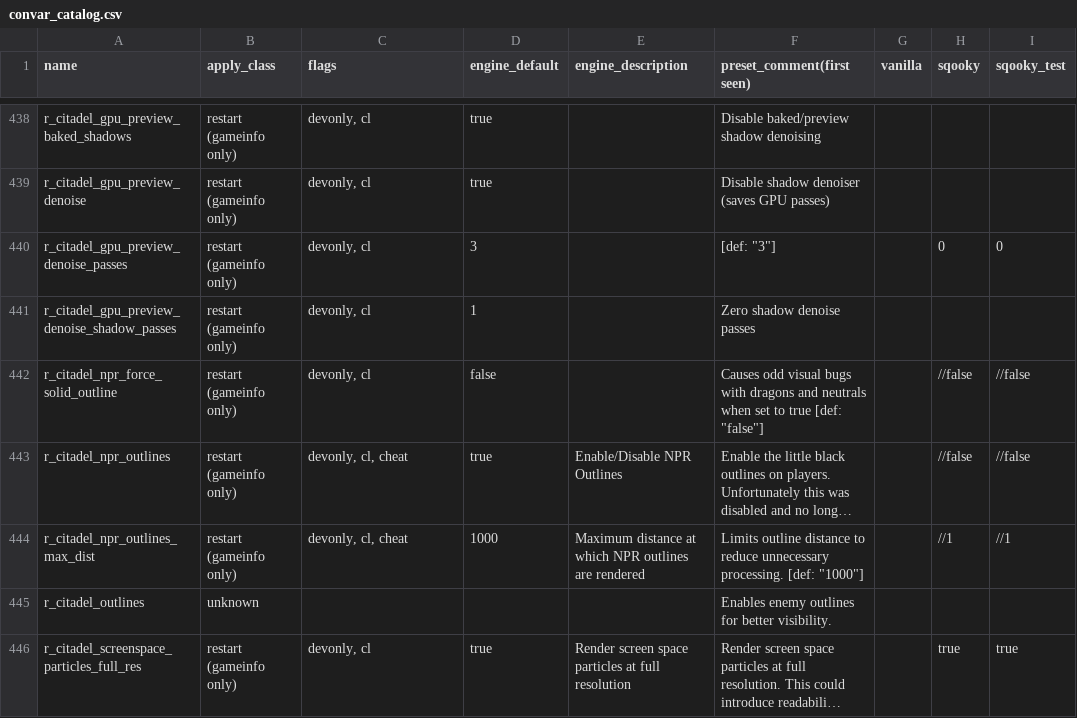
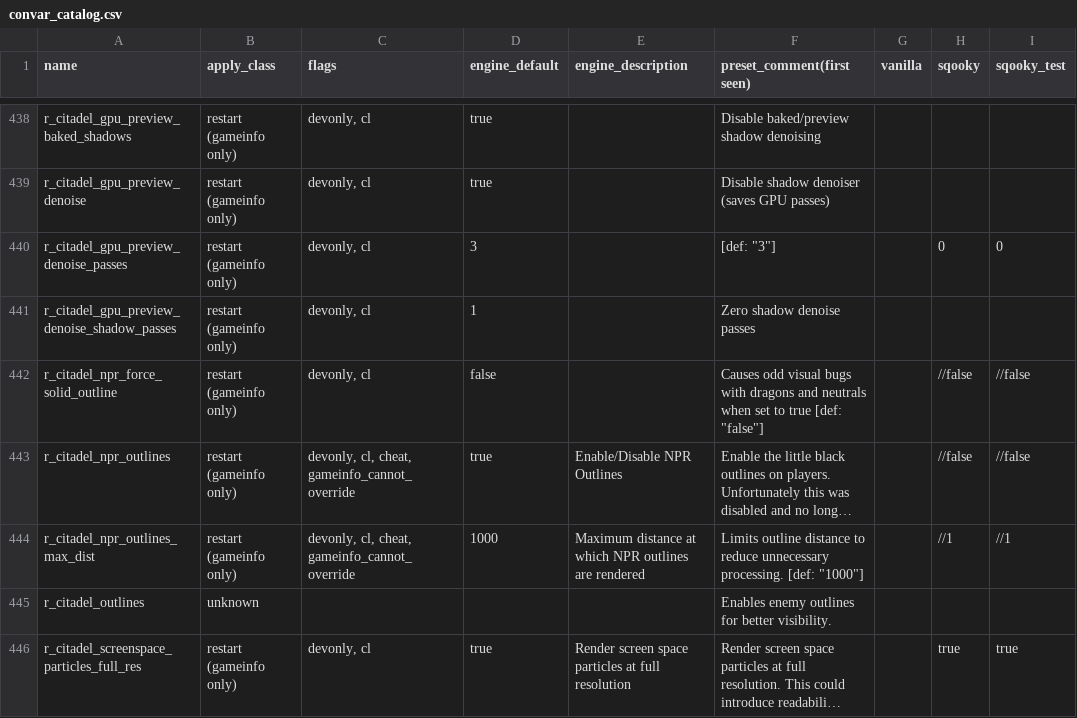
Before and after one commit to simulieren/deadtune, a CSV file: research/data/convar_catalog.csv, drawn as a sheet; only a part is shown, gaps mark what is left out; long unchanged cells end in …; the diff covers the shown part only; the diff names each change by its address in the sheet, - before the commit and + after, or states it on an @@ line.

```diff
--- a/research/data/convar_catalog.csv
+++ b/research/data/convar_catalog.csv
-C443:C444 (flags): devonly, cl, cheat
+C443:C444 (flags): devonly, cl, cheat, gameinfo_cannot_override
```
Also changed, not shown: 32 edited cells elsewhere in this file, 6 other files.
